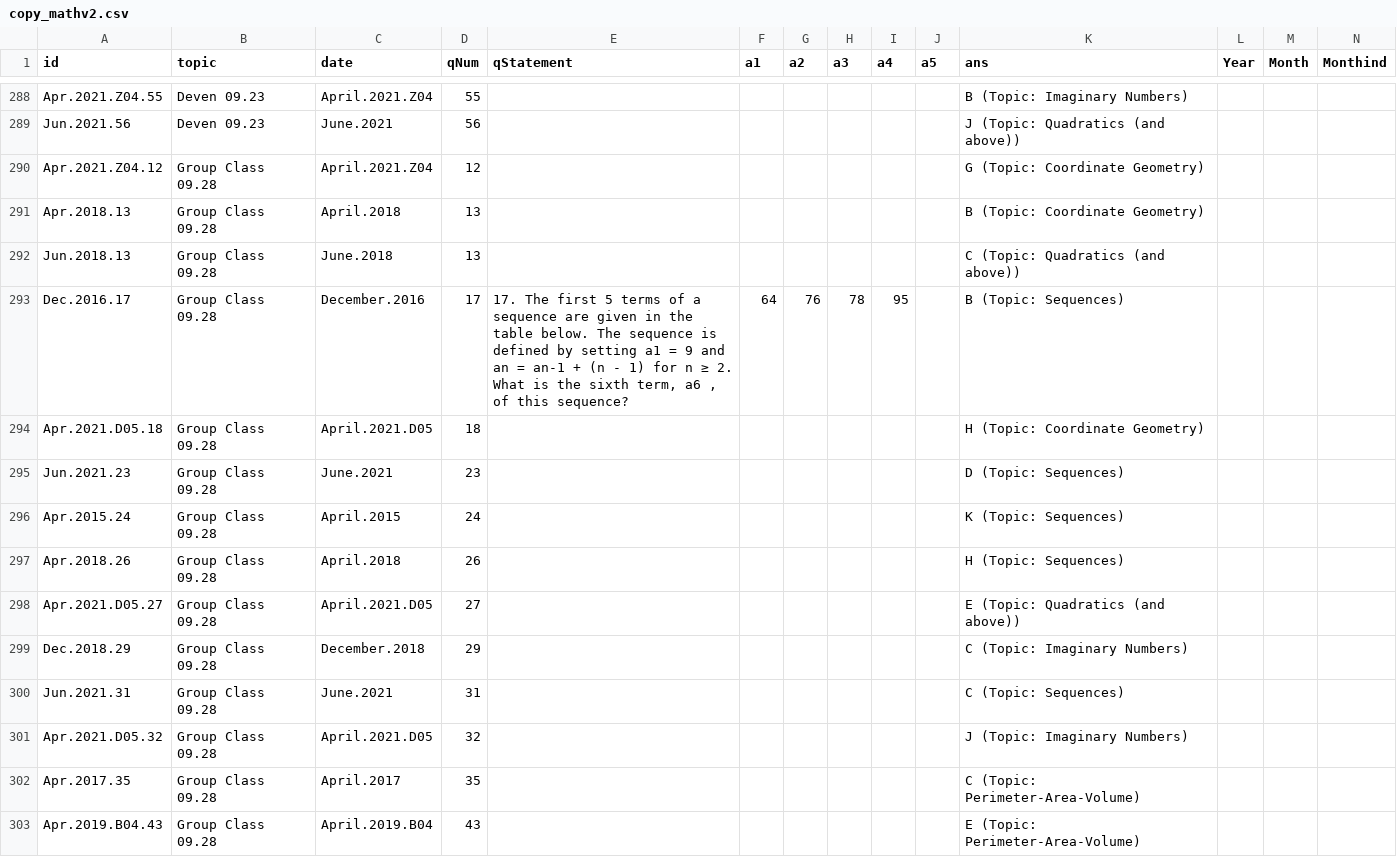
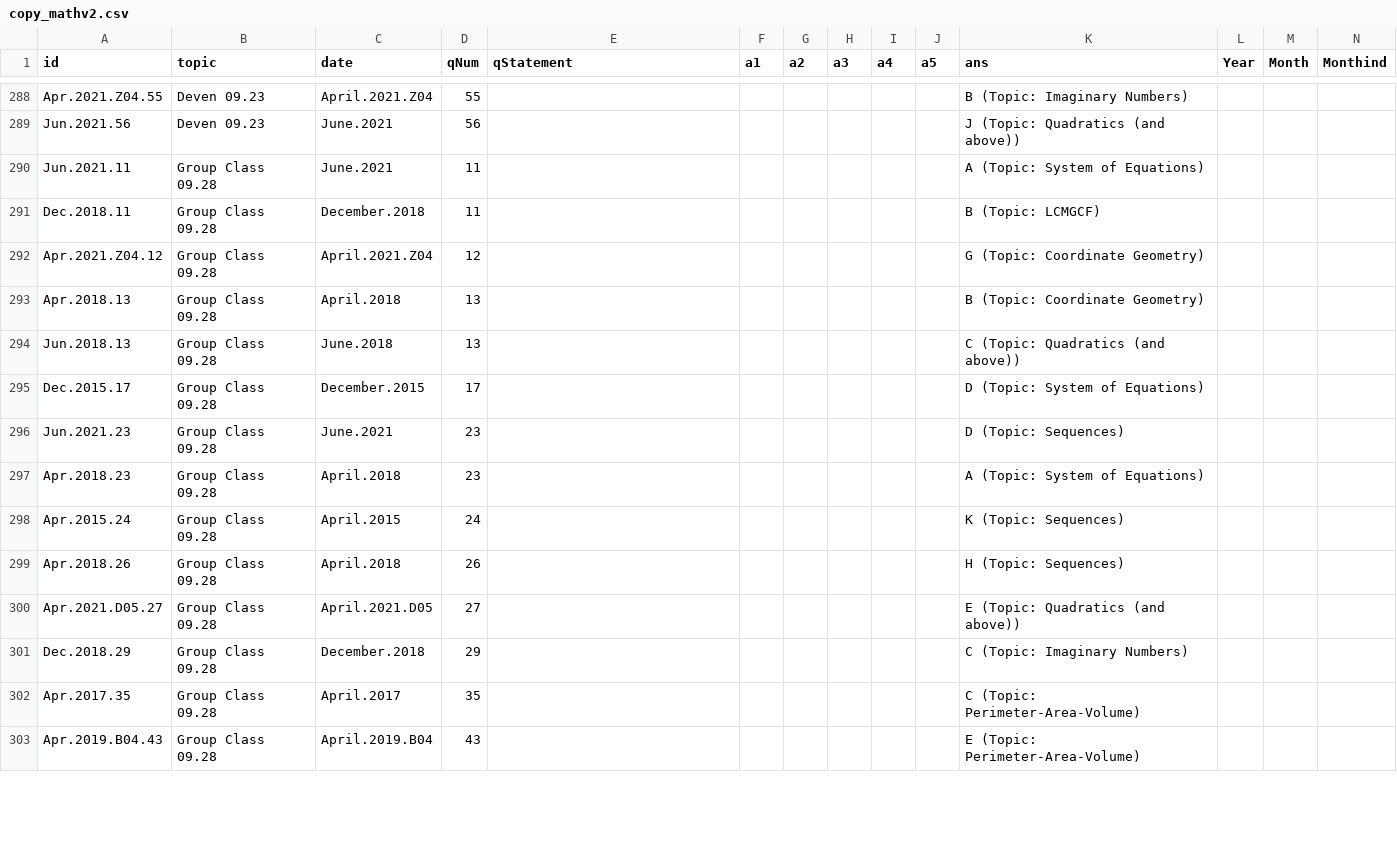
Before and after one commit to bryant-vu/ACT, a CSV file: data/copy_mathv2.csv, drawn as a sheet; only a part is shown, gaps mark what is left out; removed rows and columns are numbered as before the commit, all else as after; rows hold the shown columns only; the diff covers the shown part only; the diff names each change by its address in the sheet, - before the commit and + after, or states it on an @@ line.

```diff
--- a/data/copy_mathv2.csv
+++ b/data/copy_mathv2.csv
+row 290: Jun.2021.11 | Group Class 09.28 | June.2021 | 11 |  |  |  |  |  |  | A (Topic: System of Equations)
+row 291: Dec.2018.11 | Group Class 09.28 | December.2018 | 11 |  |  |  |  |  |  | B (Topic: LCMGCF)
-row 293: Dec.2016.17 | Group Class 09.28 | December.2016 | 17 | 17. The first 5 terms of a sequence are given in the table below. The sequence is defined by setting a1 = 9 and an = an-1 + (n - 1) for n ≥ 2. What is the sixth term, a6 , of this sequence? | 64 | 76 | 78 | 95 |  | B (Topic: Sequences)
-row 294: Apr.2021.D05.18 | Group Class 09.28 | April.2021.D05 | 18 |  |  |  |  |  |  | H (Topic: Coordinate Geometry)
+row 295: Dec.2015.17 | Group Class 09.28 | December.2015 | 17 |  |  |  |  |  |  | D (Topic: System of Equations)
+row 297: Apr.2018.23 | Group Class 09.28 | April.2018 | 23 |  |  |  |  |  |  | A (Topic: System of Equations)
-row 300: Jun.2021.31 | Group Class 09.28 | June.2021 | 31 |  |  |  |  |  |  | C (Topic: Sequences)
-row 301: Apr.2021.D05.32 | Group Class 09.28 | April.2021.D05 | 32 |  |  |  |  |  |  | J (Topic: Imaginary Numbers)
```
Also changed, not shown: 3 added rows, 7 removed rows, 1 moved row and 3 edited cells elsewhere in this file.
